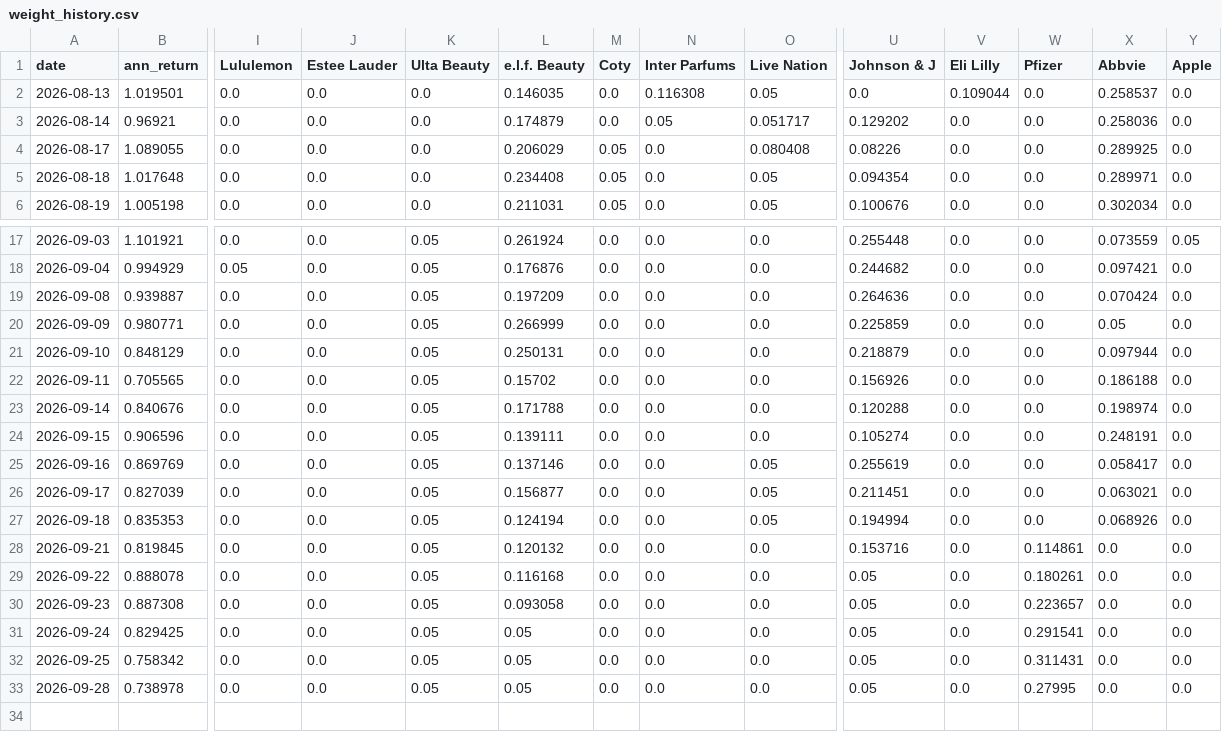
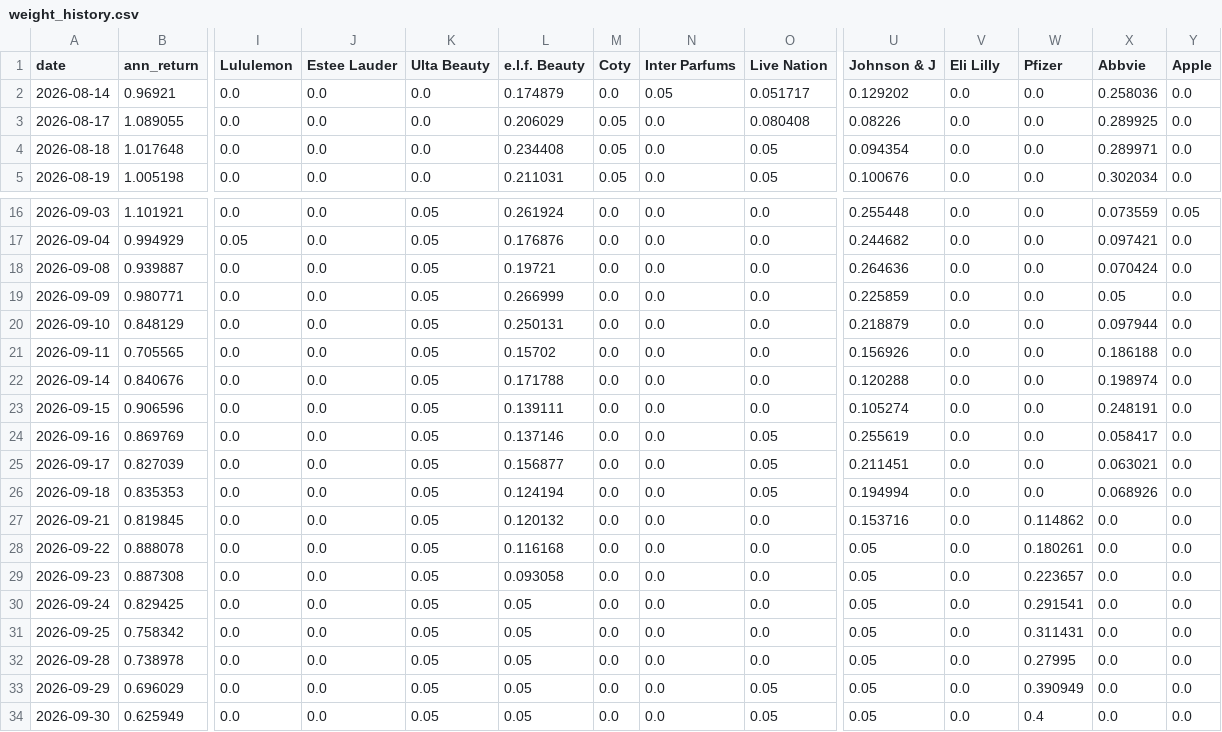
Before and after one commit to RamaAkach/OPIM-5641---Final-Project, a CSV file: results/weight_history.csv, drawn as a sheet; only a part is shown, gaps mark what is left out; removed rows and columns are numbered as before the commit, all else as after; rows hold the shown columns only; the diff names each change by its address in the sheet, - before the commit and + after, or states it on an @@ line.

```diff
--- a/results/weight_history.csv
+++ b/results/weight_history.csv
-row 2: 2026-08-13 | 1.019501 | 0.0 | 0.0 | 0.0 | 0.146035 | 0.0 | 0.116308 | 0.05 | 0.0 | 0.109044 | 0.0 | 0.258537 | 0.0
-L18 (e.l.f. Beauty): 0.197209
+L18 (e.l.f. Beauty): 0.19721
-W27 (Pfizer): 0.114861
+W27 (Pfizer): 0.114862
+row 33: 2026-09-29 | 0.696029 | 0.0 | 0.0 | 0.05 | 0.05 | 0.0 | 0.0 | 0.05 | 0.05 | 0.0 | 0.390949 | 0.0 | 0.0
+row 34: 2026-09-30 | 0.625949 | 0.0 | 0.0 | 0.05 | 0.05 | 0.0 | 0.0 | 0.05 | 0.05 | 0.0 | 0.4 | 0.0 | 0.0
```
Also changed, not shown: results/paper_trading.csv, 7 other files.
